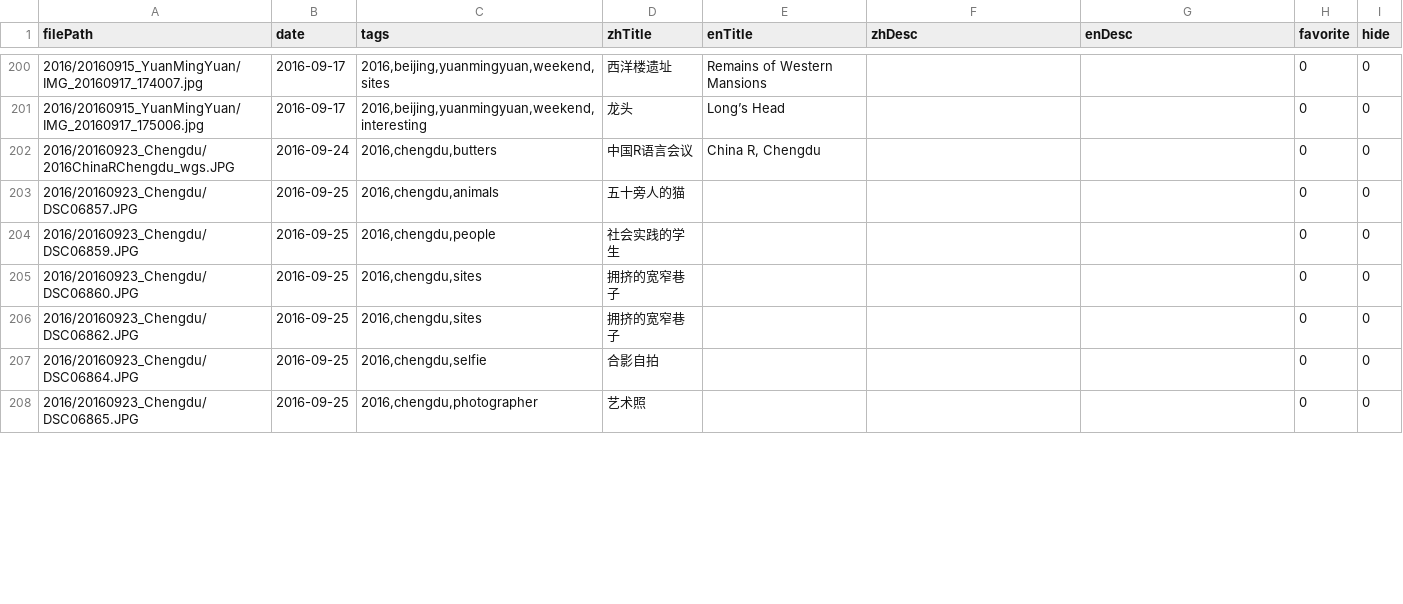
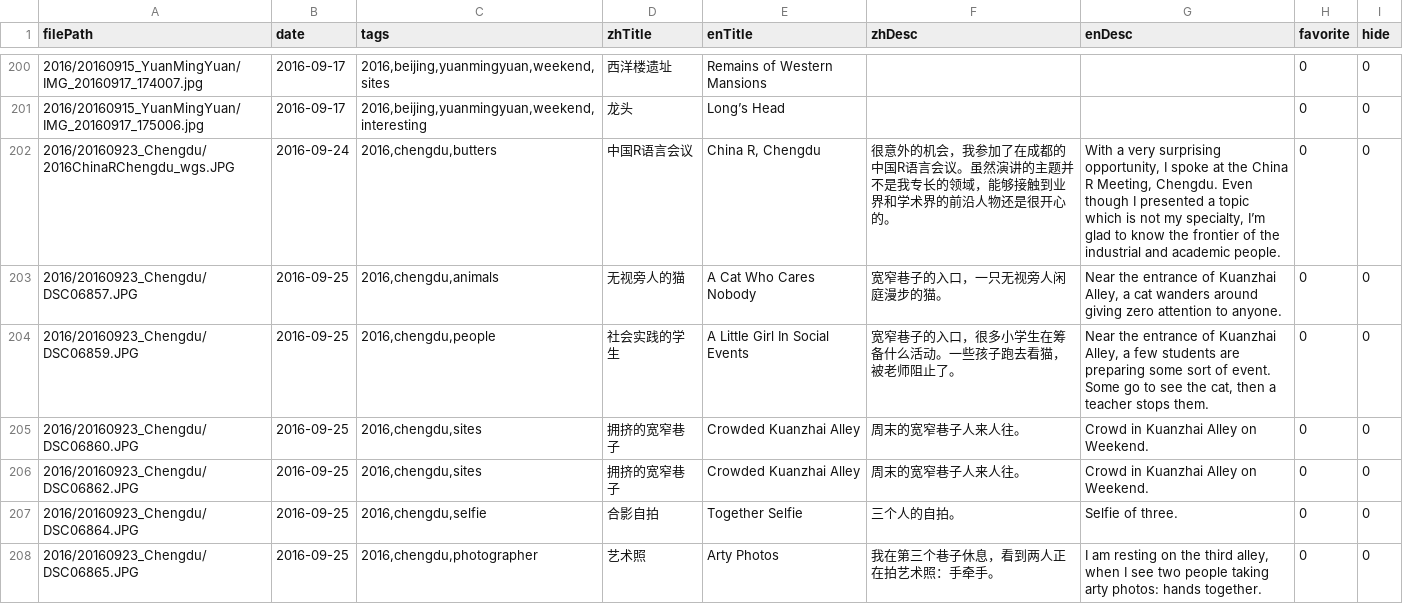
Before and after one commit to wangguansong/wangguansong.github.io, a CSV file: database/photoDF.csv, drawn as a sheet; only a part is shown, gaps mark what is left out; the diff covers the shown part only.

```diff
--- a/database/photoDF.csv
+++ b/database/photoDF.csv
@@ -201,8 +201,8 @@ filePath,date,tags,zhTitle,enTitle,zhDesc,enDesc,favorite,hide
 2016/20160915_YuanMingYuan/IMG_20160917_175006.jpg,2016-09-17,"2016,beijing,yuanmingyuan,weekend,interesting",龙头,Long’s Head,,,0,0
-2016/20160923_Chengdu/2016ChinaRChengdu_wgs.JPG,2016-09-24,"2016,chengdu,butters",中国R语言会议,"China R, Chengdu",,,0,0
-2016/20160923_Chengdu/DSC06857.JPG,2016-09-25,"2016,chengdu,animals",五十旁人的猫,,,,0,0
-2016/20160923_Chengdu/DSC06859.JPG,2016-09-25,"2016,chengdu,people",社会实践的学生,,,,0,0
-2016/20160923_Chengdu/DSC06860.JPG,2016-09-25,"2016,chengdu,sites",拥挤的宽窄巷子,,,,0,0
-2016/20160923_Chengdu/DSC06862.JPG,2016-09-25,"2016,chengdu,sites",拥挤的宽窄巷子,,,,0,0
-2016/20160923_Chengdu/DSC06864.JPG,2016-09-25,"2016,chengdu,selfie",合影自拍,,,,0,0
-2016/20160923_Chengdu/DSC06865.JPG,2016-09-25,"2016,chengdu,photographer",艺术照,,,,0,0
+2016/20160923_Chengdu/2016ChinaRChengdu_wgs.JPG,2016-09-24,"2016,chengdu,butters",中国R语言会议,"China R, Chengdu",很意外的机会，我参加了在成都的中国R语言会议。虽然演讲的主题并不是我专长的领域，能够接触到业界和学术界的前沿人物还是很开心的。,"With a very surprising opportunity, I spoke at the China R Meeting, Chengdu. Even though I presented a topic which is not my specialty, I’m glad to know the frontier of the industrial and academic people.",0,0
+2016/20160923_Chengdu/DSC06857.JPG,2016-09-25,"2016,chengdu,animals",无视旁人的猫,A Cat Who Cares Nobody,宽窄巷子的入口，一只无视旁人闲庭漫步的猫。,"Near the entrance of Kuanzhai Alley, a cat wanders around giving zero attention to anyone.",0,0
+2016/20160923_Chengdu/DSC06859.JPG,2016-09-25,"2016,chengdu,people",社会实践的学生,A Little Girl In Social Events,宽窄巷子的入口，很多小学生在筹备什么活动。一些孩子跑去看猫，被老师阻止了。,"Near the entrance of Kuanzhai Alley, a few students are preparing some sort of event. Some go to see the cat, then a teacher stops them.",0,0
+2016/20160923_Chengdu/DSC06860.JPG,2016-09-25,"2016,chengdu,sites",拥挤的宽窄巷子,Crowded Kuanzhai Alley,周末的宽窄巷子人来人往。,Crowd in Kuanzhai Alley on Weekend.,0,0
+2016/20160923_Chengdu/DSC06862.JPG,2016-09-25,"2016,chengdu,sites",拥挤的宽窄巷子,Crowded Kuanzhai Alley,周末的宽窄巷子人来人往。,Crowd in Kuanzhai Alley on Weekend.,0,0
+2016/20160923_Chengdu/DSC06864.JPG,2016-09-25,"2016,chengdu,selfie",合影自拍,Together Selfie,三个人的自拍。,Selfie of three.,0,0
+2016/20160923_Chengdu/DSC06865.JPG,2016-09-25,"2016,chengdu,photographer",艺术照,Arty Photos,我在第三个巷子休息，看到两人正在拍艺术照：手牵手。,"I am resting on the third alley, when I see two people taking arty photos: hands together.",0,0
```
Also changed, not shown: 35 edited cells elsewhere in this file, 5 other files.
